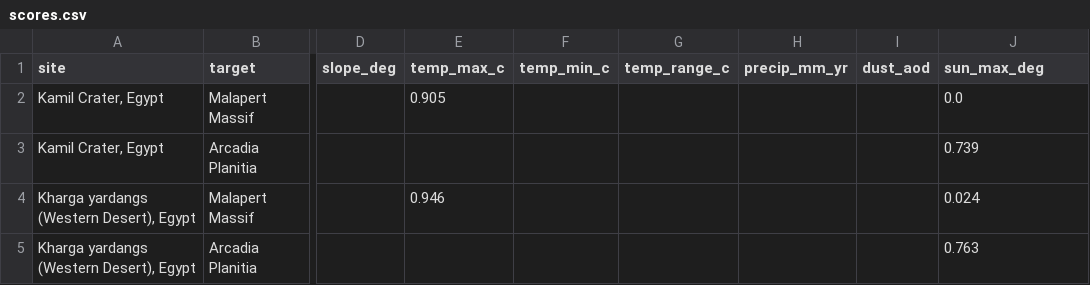
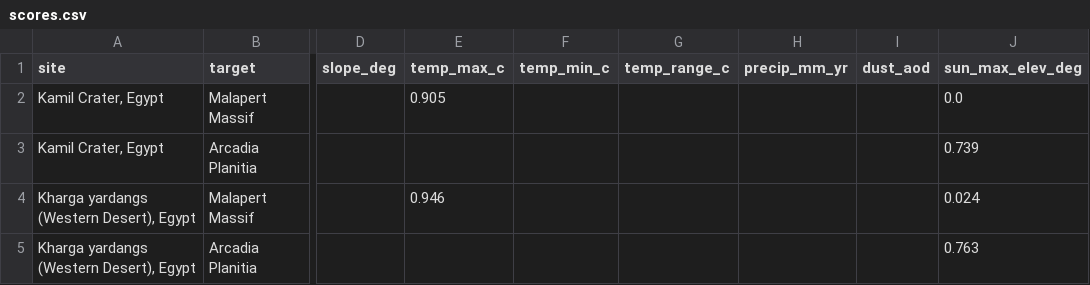
Before and after one commit to emily952/spaceapps-earth-analogs, a CSV file: data/scores.csv, drawn as a sheet; only a part is shown, gaps mark what is left out; the diff names each change by its address in the sheet, - before the commit and + after, or states it on an @@ line.

```diff
--- a/data/scores.csv
+++ b/data/scores.csv
-J1: sun_max_deg
+J1: sun_max_elev_deg
```
Also changed, not shown: data/sites.csv, docs/data/scores.csv, 23 other files.
